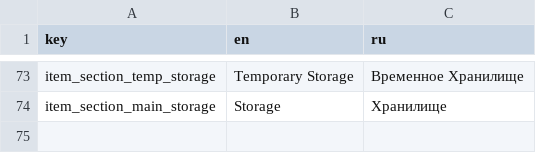
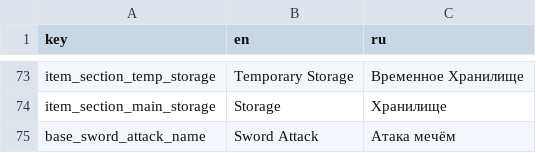
Before and after one commit to TWilliamHawke/RougeLike-Prototype, a TSV file: Assets/Resources/localisation.tsv, drawn as a sheet; only a part is shown, gaps mark what is left out.

```diff
--- a/Assets/Resources/localisation.tsv
+++ b/Assets/Resources/localisation.tsv
@@ -74 +74,2 @@ item_section_temp_storage	Temporary Storage	Временное Хранилищ
 item_section_main_storage	Storage	Хранилище
+base_sword_attack_name	Sword Attack	Атака мечём
```
Also changed, not shown: 32 other files.
